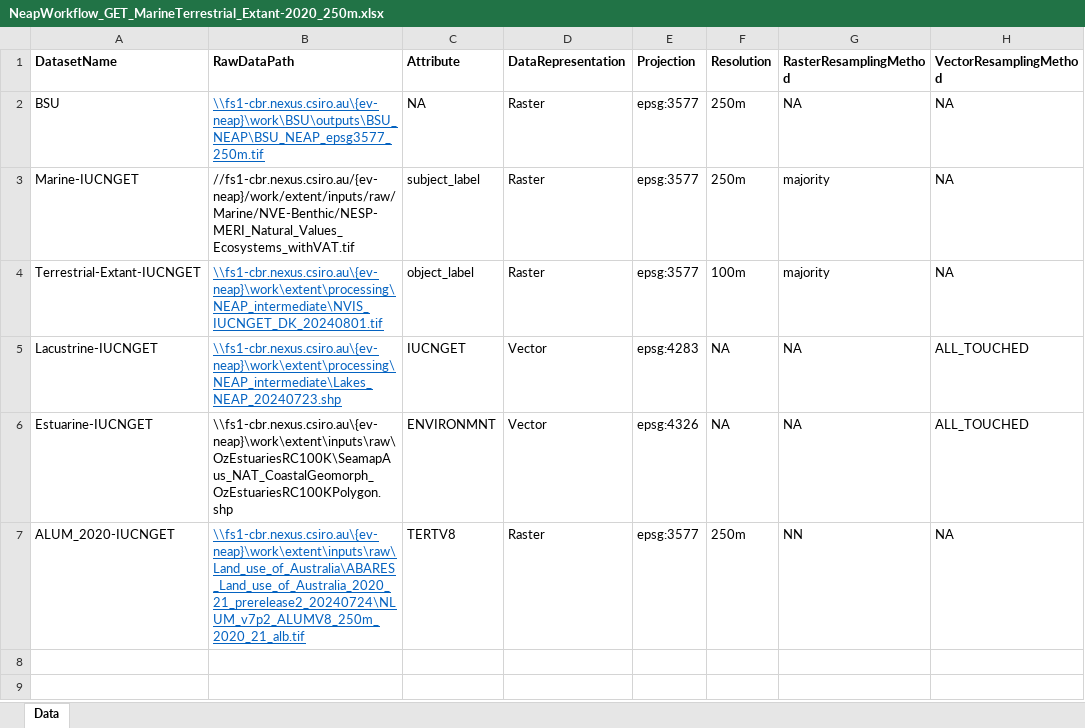
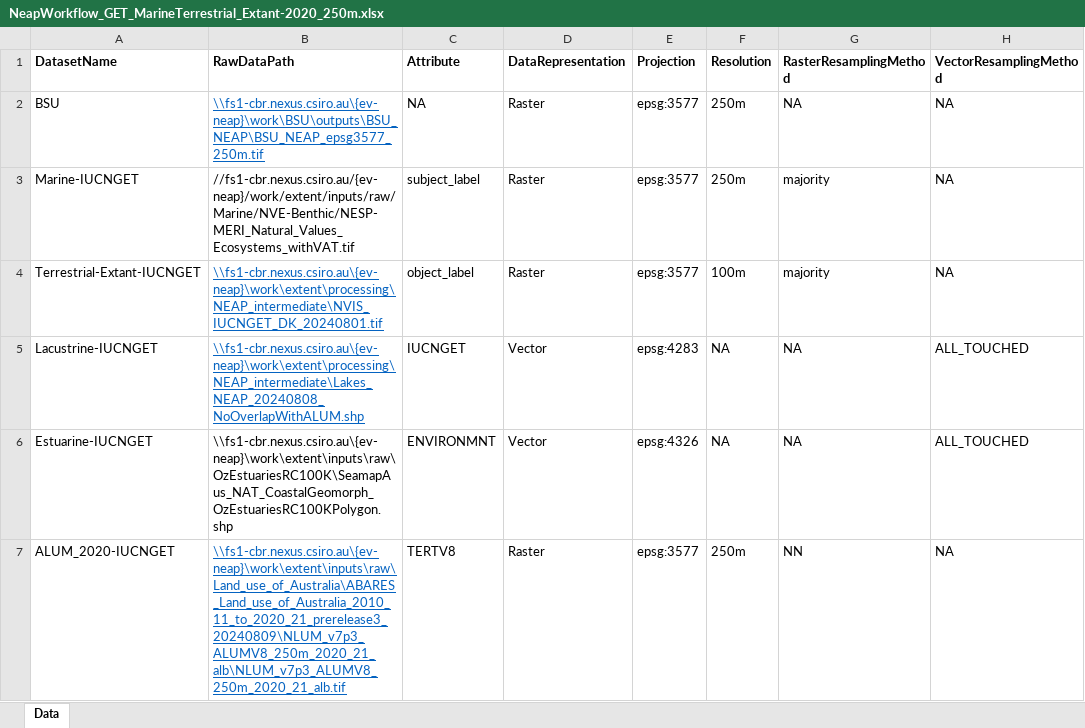
Before and after one commit to CSIRO-enviro-informatics/ecosystem-typology, an Excel workbook: NeapWorkflow_GET_MarineTerrestrial_Extant-2020_250m.xlsx, sheet Data, drawn as a sheet; only a part is shown; values as stored, in another font and other column widths than the file's, no borders; the diff names each change by its address in the sheet, - before the commit and + after, or states it on an @@ line.

Commit message:
update lake and the alum data path

```diff
--- a/NeapWorkflow_GET_MarineTerrestrial_Extant-2020_250m.xlsx (sheet Data)
+++ b/NeapWorkflow_GET_MarineTerrestrial_Extant-2020_250m.xlsx (sheet Data)
-B5 (RawDataPath): \\fs1-cbr.nexus.csiro.au\{ev-neap}\work\extent\processing\NEAP_intermediate\Lakes_NEAP_20240723.shp
+B5 (RawDataPath): \\fs1-cbr.nexus.csiro.au\{ev-neap}\work\extent\processing\NEAP_intermediate\Lakes_NEAP_20240808_NoOverlapWithALUM.shp
-B7 (RawDataPath): \\fs1-cbr.nexus.csiro.au\{ev-neap}\work\extent\inputs\raw\Land_use_of_Australia\ABARES_Land_use_of_Australia_2020_21_prerelease2_20240724\NLUM_v7p2_ALUMV8_250m_2020_21_alb.tif
+B7 (RawDataPath): \\fs1-cbr.nexus.csiro.au\{ev-neap}\work\extent\inputs\raw\Land_use_of_Australia\ABARES_Land_use_of_Australia_2010_11_to_2020_21_prerelease3_20240809\NLUM_v7p3_ALUMV8_250m_2020_21_alb\NLUM_v7p3_ALUMV8_250m_2020_21_alb.tif
```
Also changed, not shown: NeapWorkflow_GET_MarineTerrestrial_Extant-2010_250m.xlsx, NeapWorkflow_GET_MarineTerrestrial_Extant-2015_250m.xlsx.
